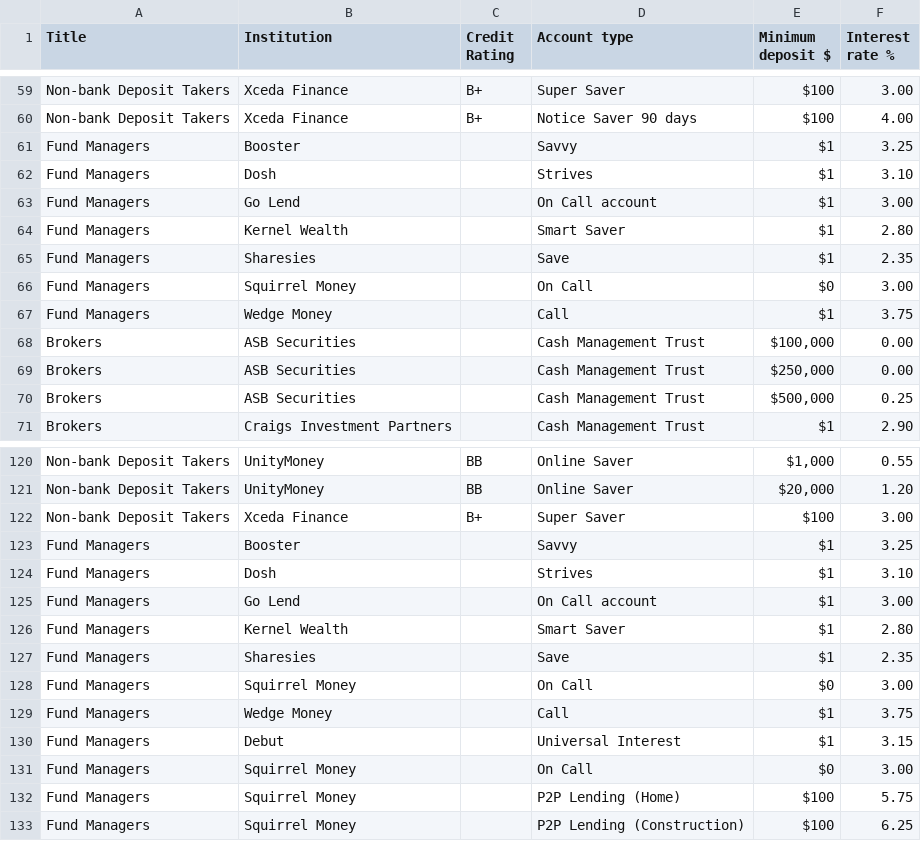
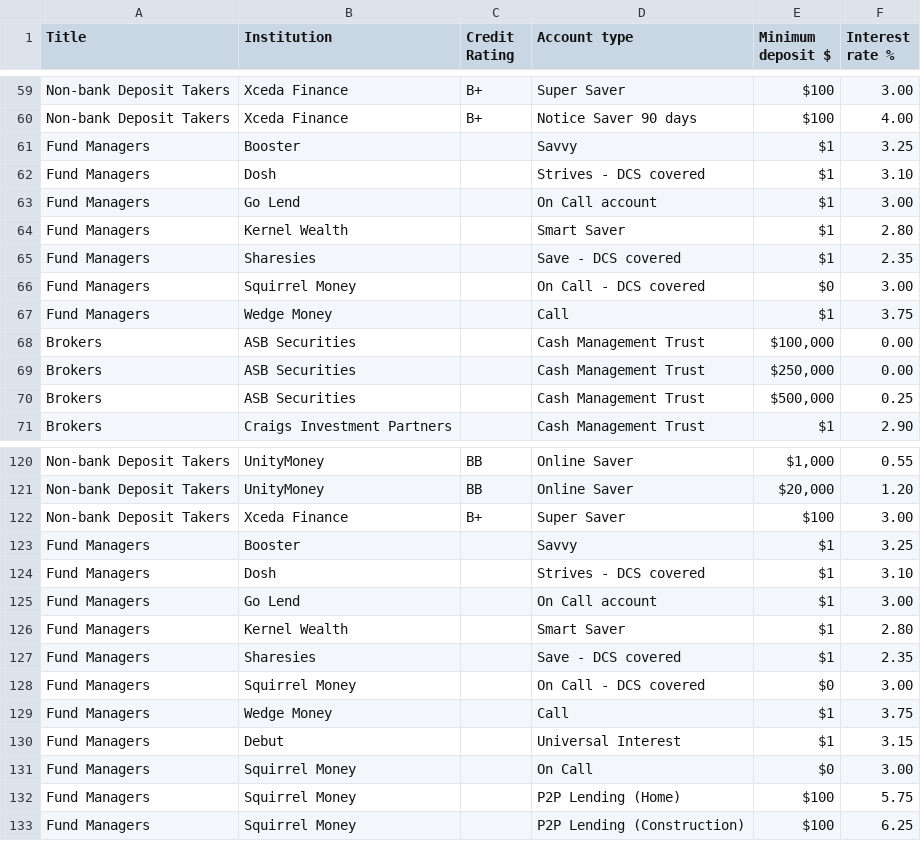
Before and after one commit to adriel/nz_interest, a CSV file: combined_interest_rates.csv, drawn as a sheet; only a part is shown, gaps mark what is left out.

Commit message:
Auto-commit: 2025-08-05 12:00:11 UTC (+0000)

```diff
--- a/combined_interest_rates.csv
+++ b/combined_interest_rates.csv
@@ -61,7 +61,7 @@ Non-bank Deposit Takers,Xceda Finance,B+,Notice Saver 90 days,$100,4.00
 Fund Managers,Booster,,Savvy,$1,3.25
-Fund Managers,Dosh,,Strives,$1,3.10
+Fund Managers,Dosh,,Strives - DCS covered,$1,3.10
 Fund Managers,Go Lend,,On Call account,$1,3.00
 Fund Managers,Kernel Wealth,,Smart Saver,$1,2.80
-Fund Managers,Sharesies,,Save,$1,2.35
-Fund Managers,Squirrel Money,,On Call,$0,3.00
+Fund Managers,Sharesies,,Save - DCS covered,$1,2.35
+Fund Managers,Squirrel Money,,On Call - DCS covered,$0,3.00
 Fund Managers,Wedge Money,,Call,$1,3.75
@@ -123,7 +123,7 @@ Non-bank Deposit Takers,Xceda Finance,B+,Super Saver,$100,3.00
 Fund Managers,Booster,,Savvy,$1,3.25
-Fund Managers,Dosh,,Strives,$1,3.10
+Fund Managers,Dosh,,Strives -  DCS covered,$1,3.10
 Fund Managers,Go Lend,,On Call account,$1,3.00
 Fund Managers,Kernel Wealth,,Smart Saver,$1,2.80
-Fund Managers,Sharesies,,Save,$1,2.35
-Fund Managers,Squirrel Money,,On Call,$0,3.00
+Fund Managers,Sharesies,,Save - DCS covered,$1,2.35
+Fund Managers,Squirrel Money,,On Call - DCS covered,$0,3.00
 Fund Managers,Wedge Money,,Call,$1,3.75
```
